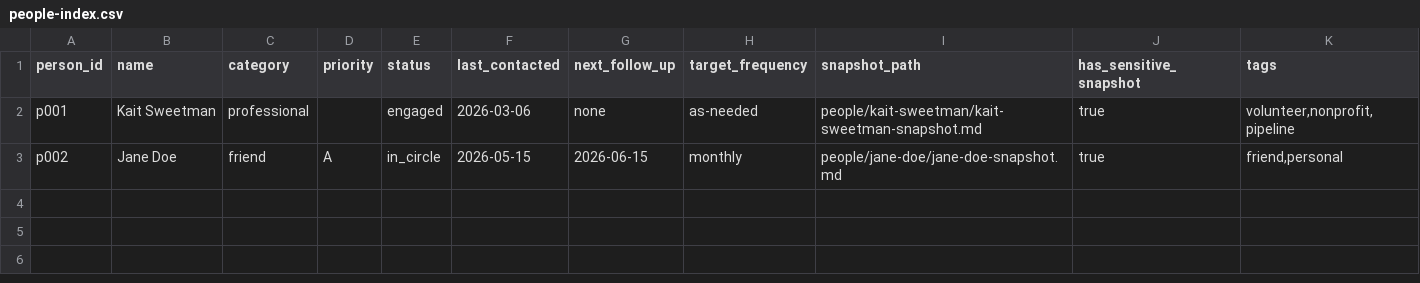
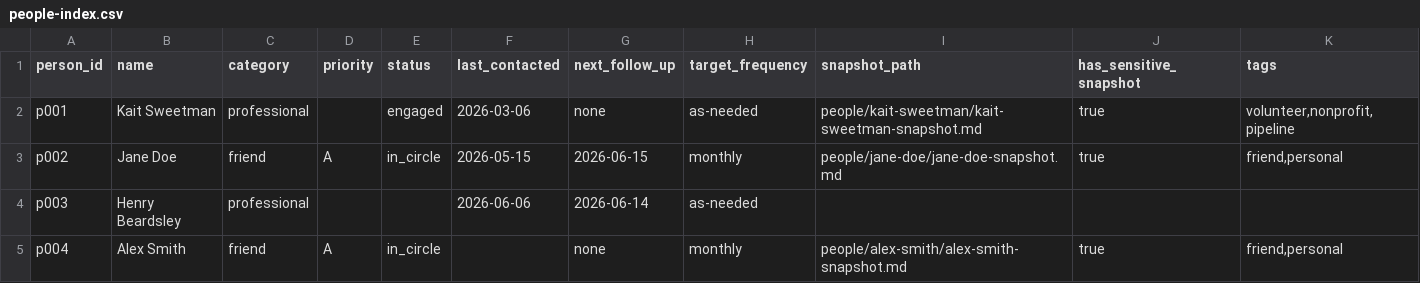
Before and after one commit to SteveFroehlich/my-files, a CSV file: people/people-index.csv, drawn as a sheet.

Commit message:
add person script

```diff
--- a/people/people-index.csv
+++ b/people/people-index.csv
@@ -3 +3,3 @@ p001,Kait Sweetman,professional,,engaged,2026-03-06,none,as-needed,people/kait-s
 p002,Jane Doe,friend,A,in_circle,2026-05-15,2026-06-15,monthly,people/jane-doe/jane-doe-snapshot.md,true,"friend,personal"
+p003,Henry Beardsley,professional,,,2026-06-06,2026-06-14,as-needed,,,
+p004,Alex Smith,friend,A,in_circle,,none,monthly,people/alex-smith/alex-smith-snapshot.md,true,"friend,personal"
```
Also changed, not shown: 3 other files.
